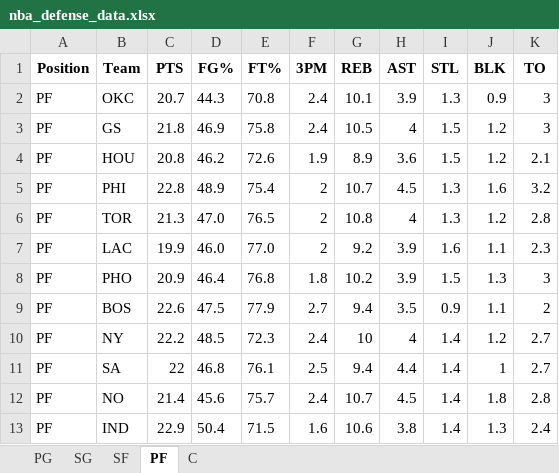
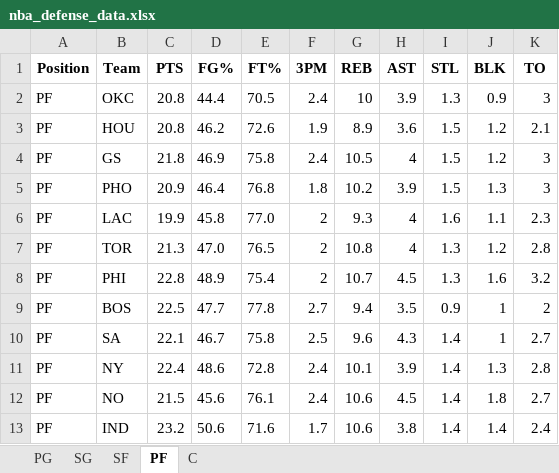
Before and after one commit to mithun-s14/prop_model, an Excel workbook: backend/nba_defense_data.xlsx, sheet PF, drawn as a sheet; only a part is shown; values as stored, in another font and other column widths than the file's, no borders; removed rows and columns are numbered as before the commit, all else as after; the diff covers the shown part only; the diff names each change by its address in the sheet, - before the commit and + after, or states it on an @@ line.

```diff
--- a/backend/nba_defense_data.xlsx (sheet PF)
+++ b/backend/nba_defense_data.xlsx (sheet PF)
-C2 (PTS): 20.7
+C2 (PTS): 20.8
-D2 (FG%): 44.3
+D2 (FG%): 44.4
-E2 (FT%): 70.8
+E2 (FT%): 70.5
-G2 (REB): 10.1
+G2 (REB): 10
@@ row 4 moved to row 3: PF @@
@@ row 8 moved to row 5: PF @@
+row 6: PF | LAC | 19.9 | 45.8 | 77.0 | 2 | 9.3 | 4 | 1.6 | 1.1 | 2.3
@@ row 6 moved to row 7: PF @@
-row 7: PF | LAC | 19.9 | 46.0 | 77.0 | 2 | 9.2 | 3.9 | 1.6 | 1.1 | 2.3
-C9 (PTS): 22.6
+C9 (PTS): 22.5
-D9 (FG%): 47.5
+D9 (FG%): 47.7
-E9 (FT%): 77.9
+E9 (FT%): 77.8
-J9 (BLK): 1.1
+J9 (BLK): 1
-row 10: PF | NY | 22.2 | 48.5 | 72.3 | 2.4 | 10 | 4 | 1.4 | 1.2 | 2.7
-C10 (PTS): 22
+C10 (PTS): 22.1
-D10 (FG%): 46.8
+D10 (FG%): 46.7
-E10 (FT%): 76.1
+E10 (FT%): 75.8
-G10 (REB): 9.4
+G10 (REB): 9.6
-H10 (AST): 4.4
+H10 (AST): 4.3
+row 11: PF | NY | 22.4 | 48.6 | 72.8 | 2.4 | 10.1 | 3.9 | 1.4 | 1.3 | 2.8
-C12 (PTS): 21.4
+C12 (PTS): 21.5
-E12 (FT%): 75.7
+E12 (FT%): 76.1
-G12 (REB): 10.7
+G12 (REB): 10.6
-K12 (TO): 2.8
+K12 (TO): 2.7
-C13 (PTS): 22.9
+C13 (PTS): 23.2
-D13 (FG%): 50.4
+D13 (FG%): 50.6
-E13 (FT%): 71.5
+E13 (FT%): 71.6
-F13 (3PM): 1.6
+F13 (3PM): 1.7
-J13 (BLK): 1.3
+J13 (BLK): 1.4
```
Also changed, not shown: 6 added rows, 6 removed rows and 27 edited cells elsewhere in this sheet, sheet C, sheet PG, sheet SG, sheet SF, 3 other files.
